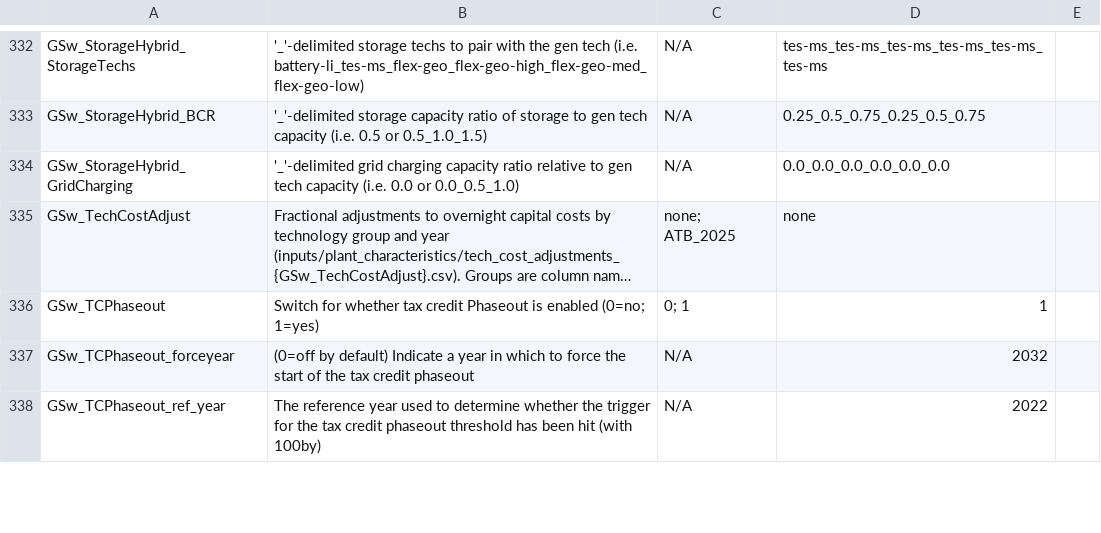
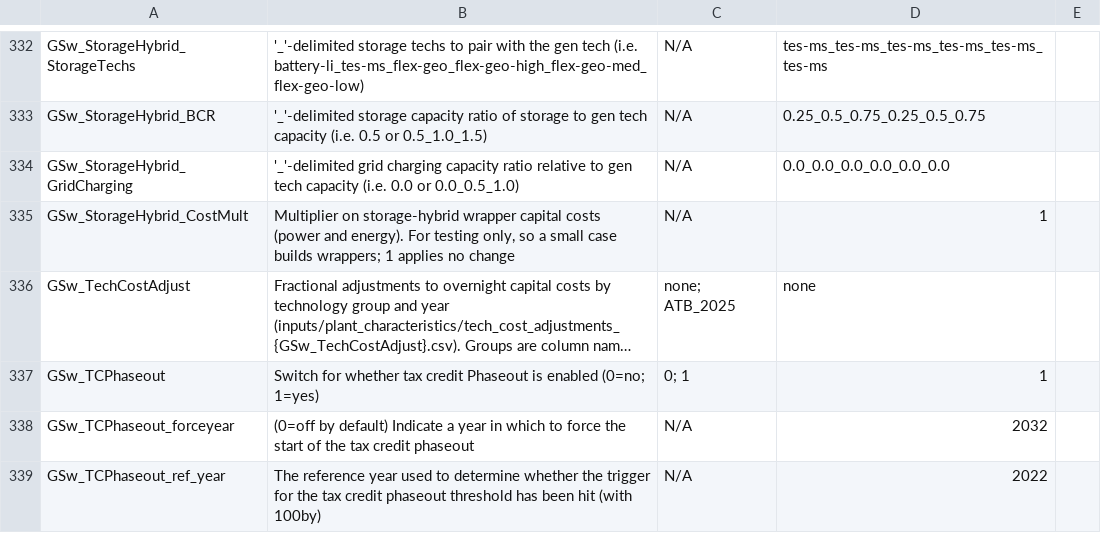
Before and after one commit to ethan-r-gallup/ReEDS-hybrid-plant, a CSV file: cases.csv, drawn as a sheet; only a part is shown, gaps mark what is left out; long unchanged cells end in …; the diff names each change by its address in the sheet, - before the commit and + after, or states it on an @@ line.

```diff
--- a/cases.csv
+++ b/cases.csv
+row 335: GSw_StorageHybrid_CostMult | Multiplier on storage-hybrid wrapper capital costs (power and energy). For testing only, so a small case builds wrappers; 1 applies no change | N/A | 1
```
Also changed, not shown: cases_test.csv, 4 other files.
